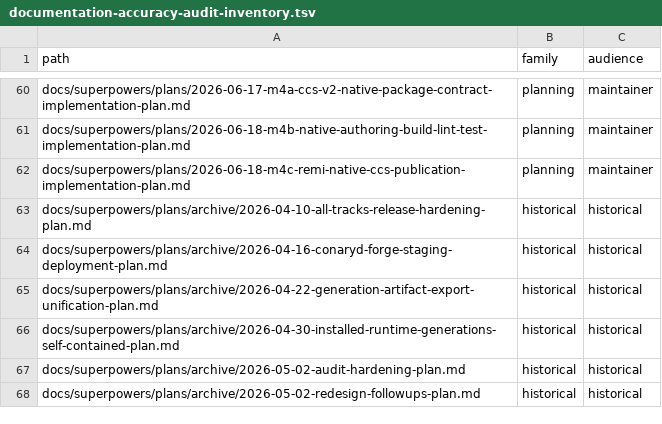
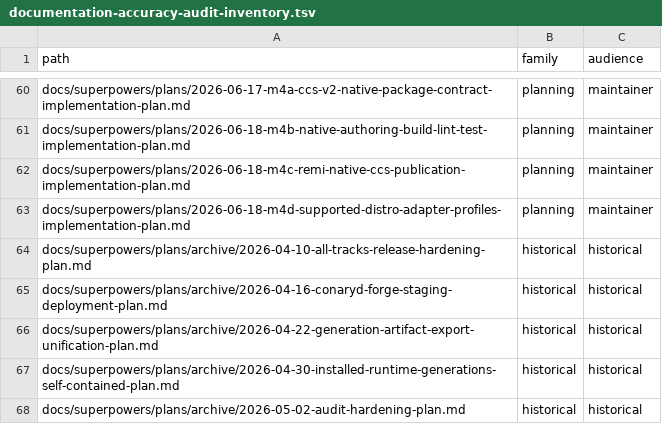
Before and after one commit to ConaryLabs/Conary, a TSV file: docs/superpowers/documentation-accuracy-audit-inventory.tsv, drawn as a sheet; only a part is shown, gaps mark what is left out; the shorter side is filled out with more unchanged rows.

```diff
--- a/docs/superpowers/documentation-accuracy-audit-inventory.tsv
+++ b/docs/superpowers/documentation-accuracy-audit-inventory.tsv
@@ -62,2 +62,3 @@ docs/superpowers/plans/2026-06-18-m4b-native-authoring-build-lint-test-implement
 docs/superpowers/plans/2026-06-18-m4c-remi-native-ccs-publication-implementation-plan.md	planning	maintainer
+docs/superpowers/plans/2026-06-18-m4d-supported-distro-adapter-profiles-implementation-plan.md	planning	maintainer
 docs/superpowers/plans/archive/2026-04-10-all-tracks-release-hardening-plan.md	historical	historical
```
Also changed, not shown: docs/superpowers/documentation-accuracy-audit-ledger.tsv, 2 other files.
